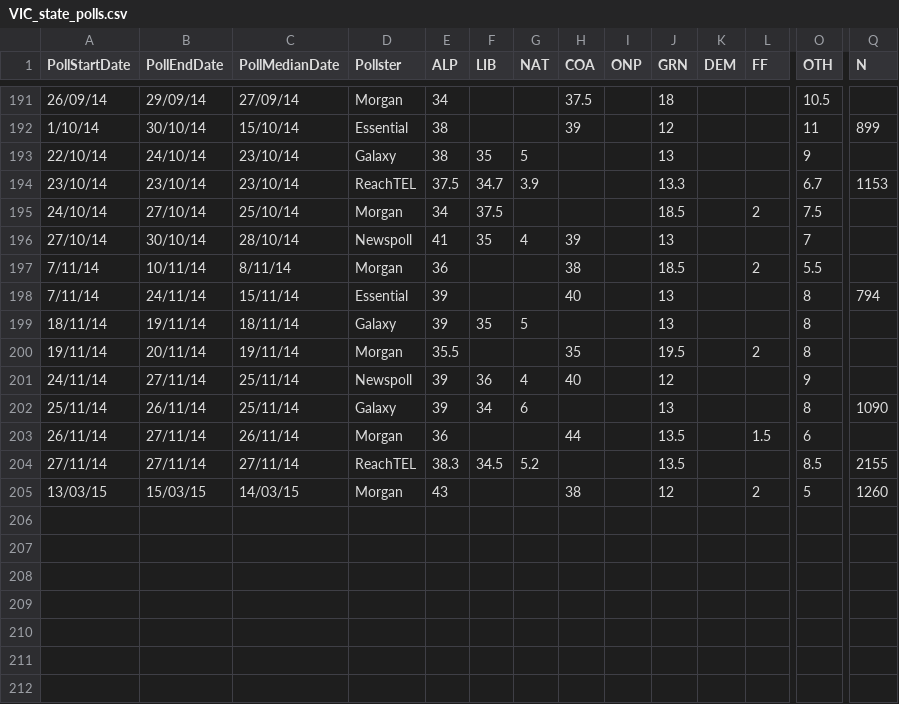
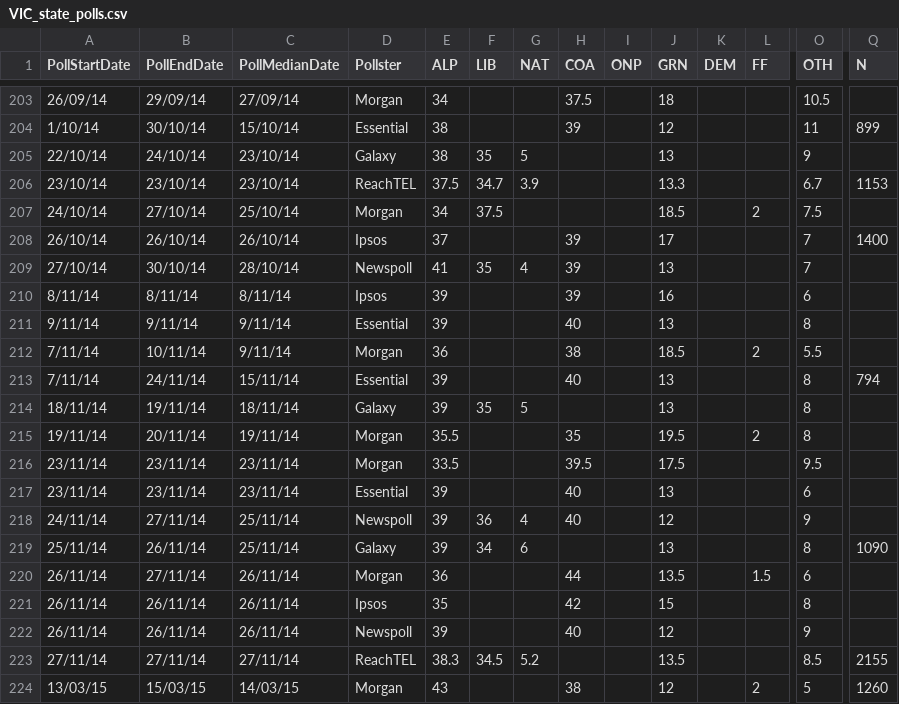
Before and after one commit to clintonboys/emma-chisit, a CSV file: polling_data/VIC_state_polls.csv, drawn as a sheet; only a part is shown, gaps mark what is left out; addresses are those after the commit; rows hold the shown columns only; the diff covers the shown part only; the diff names each change by its address in the sheet, - before the commit and + after, or states it on an @@ line.

Commit message:
Added William Bowe's emailed poll data

```diff
--- a/polling_data/VIC_state_polls.csv
+++ b/polling_data/VIC_state_polls.csv
+row 208: 26/10/14 | 26/10/14 | 26/10/14 | Ipsos | 37 |  |  | 39 |  | 17 |  |  | 7 | 1400
+row 210: 8/11/14 | 8/11/14 | 8/11/14 | Ipsos | 39 |  |  | 39 |  | 16 |  |  | 6
+row 211: 9/11/14 | 9/11/14 | 9/11/14 | Essential | 39 |  |  | 40 |  | 13 |  |  | 8
-C212 (PollMedianDate): 8/11/14
+C212 (PollMedianDate): 9/11/14
+row 216: 23/11/14 | 23/11/14 | 23/11/14 | Morgan | 33.5 |  |  | 39.5 |  | 17.5 |  |  | 9.5
+row 217: 23/11/14 | 23/11/14 | 23/11/14 | Essential | 39 |  |  | 40 |  | 13 |  |  | 6
+row 221: 26/11/14 | 26/11/14 | 26/11/14 | Ipsos | 35 |  |  | 42 |  | 15 |  |  | 8
+row 222: 26/11/14 | 26/11/14 | 26/11/14 | Newspoll | 39 |  |  | 40 |  | 12 |  |  | 9
```
Also changed, not shown: 12 added rows and 1 edited cell elsewhere in this file, polling_data/QLD_state_polls.csv, 5 other files.
